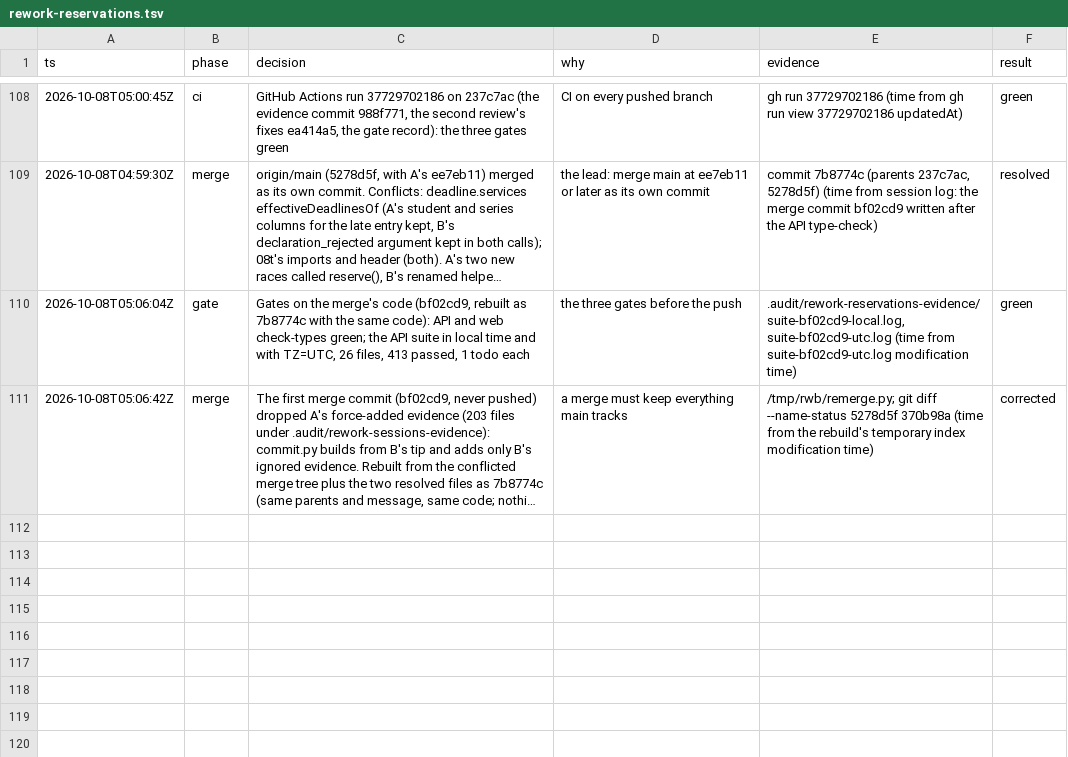
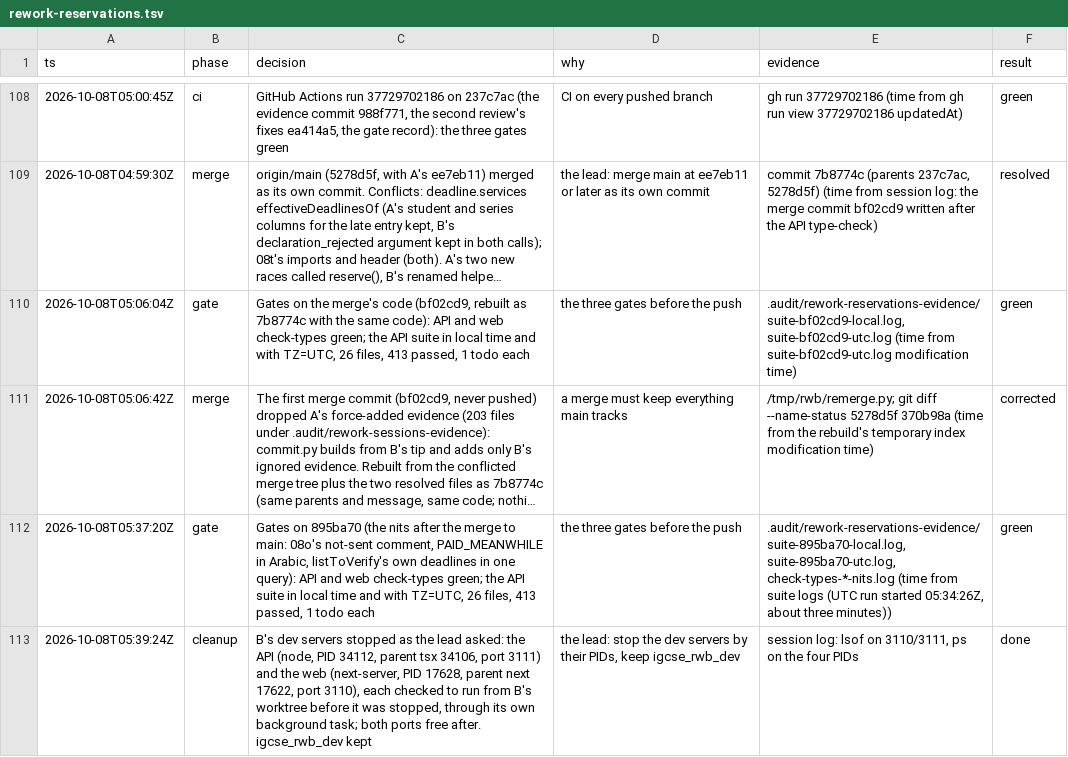
Before and after one commit to MohamedElnaggar1223/subject-reservation-system, a TSV file: .audit/rework-reservations.tsv, drawn as a sheet; only a part is shown, gaps mark what is left out; long unchanged cells end in …; the diff names each change by its address in the sheet, - before the commit and + after, or states it on an @@ line.

```diff
--- a/.audit/rework-reservations.tsv
+++ b/.audit/rework-reservations.tsv
+row 112: 2026-10-08T05:37:20Z | gate | Gates on 895ba70 (the nits after the merge to main: 08o's not-sent comment, PAID_MEANWHILE in Arabic, listToVerify's own deadlines in one query): API and web check-types green; the API suite in local time and with TZ=UTC, 26 files, 413 passed, 1 todo each | the three gates before the push | .audit/rework-reservations-evidence/suite-895ba70-local.log, suite-895ba70-utc.log, check-types-*-nits.log (time from suite logs (UTC run started 05:34:26Z, about three minutes)) | green
+row 113: 2026-10-08T05:39:24Z | cleanup | B's dev servers stopped as the lead asked: the API (node, PID 34112, parent tsx 34106, port 3111) and the web (next-server, PID 17628, parent next 17622, port 3110), each checked to run from B's worktree before it was stopped, through its own background task; both ports free after. igcse_rwb_dev kept | the lead: stop the dev servers by their PIDs, keep igcse_rwb_dev | session log: lsof on 3110/3111, ps on the four PIDs | done
```
Also changed, not shown: 2 other files.
